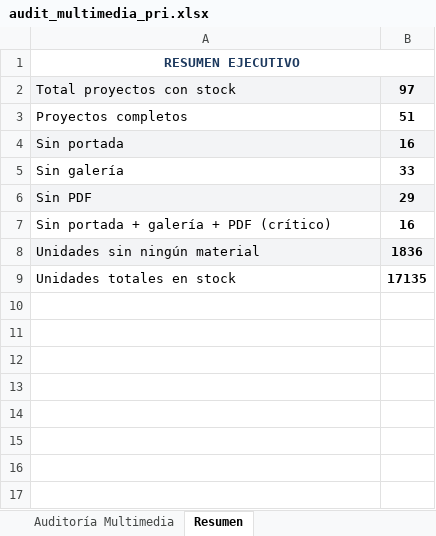
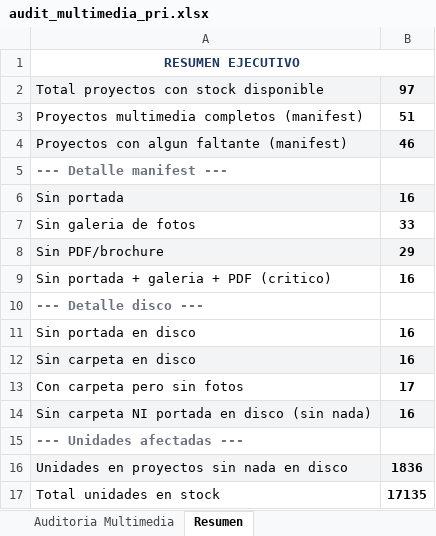
Before and after one commit to fdonosoh-droid/viveprop_web, an Excel workbook: viveprop-platform/data/audit_multimedia_pri.xlsx, sheet Resumen, drawn as a sheet; values as stored, in another font and other column widths than the file's, no borders; addresses are those after the commit; the diff names each change by its address in the sheet, - before the commit and + after, or states it on an @@ line.

Commit message:
actualiza archivo de auditoria proyectos / imagenes / pdf; y sube brochure PSUR RVC

```diff
--- a/viveprop-platform/data/audit_multimedia_pri.xlsx (sheet Resumen)
+++ b/viveprop-platform/data/audit_multimedia_pri.xlsx (sheet Resumen)
-sheet tab: Auditoría Multimedia
+sheet tab: Auditoria Multimedia
-A2: Total proyectos con stock
+A2: Total proyectos con stock disponible
-A3: Proyectos completos
+A3: Proyectos multimedia completos (manifest)
+row 4: Proyectos con algun faltante (manifest) | 46
+row 5: --- Detalle manifest ---
-A7: Sin galería
+A7: Sin galeria de fotos
-A8: Sin PDF
+A8: Sin PDF/brochure
-A9: Sin portada + galería + PDF (crítico)
+A9: Sin portada + galeria + PDF (critico)
+row 10: --- Detalle disco ---
+row 11: Sin portada en disco | 16
+row 12: Sin carpeta en disco | 16
+row 13: Con carpeta pero sin fotos | 17
+row 14: Sin carpeta NI portada en disco (sin nada) | 16
+row 15: --- Unidades afectadas ---
-A16: Unidades sin ningún material
+A16: Unidades en proyectos sin nada en disco
-A17: Unidades totales en stock
+A17: Total unidades en stock
```
Also changed, not shown: sheet Auditoria Multimedia, 3 other files.
